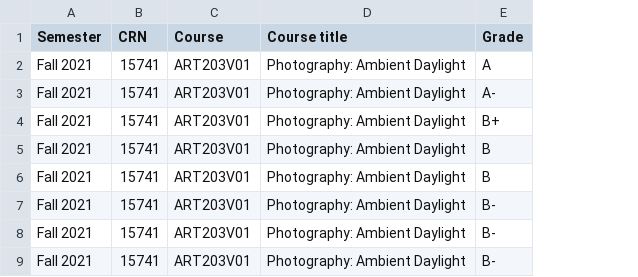
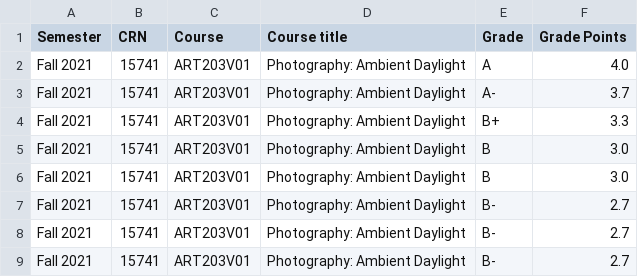
Before and after one commit to gperdrizet/grade_distribution, a CSV file: data.csv, drawn as a sheet; the diff names each change by its address in the sheet, - before the commit and + after, or states it on an @@ line.

Commit message:
Added GPA column to data.

```diff
--- a/data.csv
+++ b/data.csv
+column F (Grade Points), rows 2-9: 4.0 | 3.7 | 3.3 | 3.0 | 3.0 | 2.7 | 2.7 | 2.7
```
Also changed, not shown: 1 other file.
